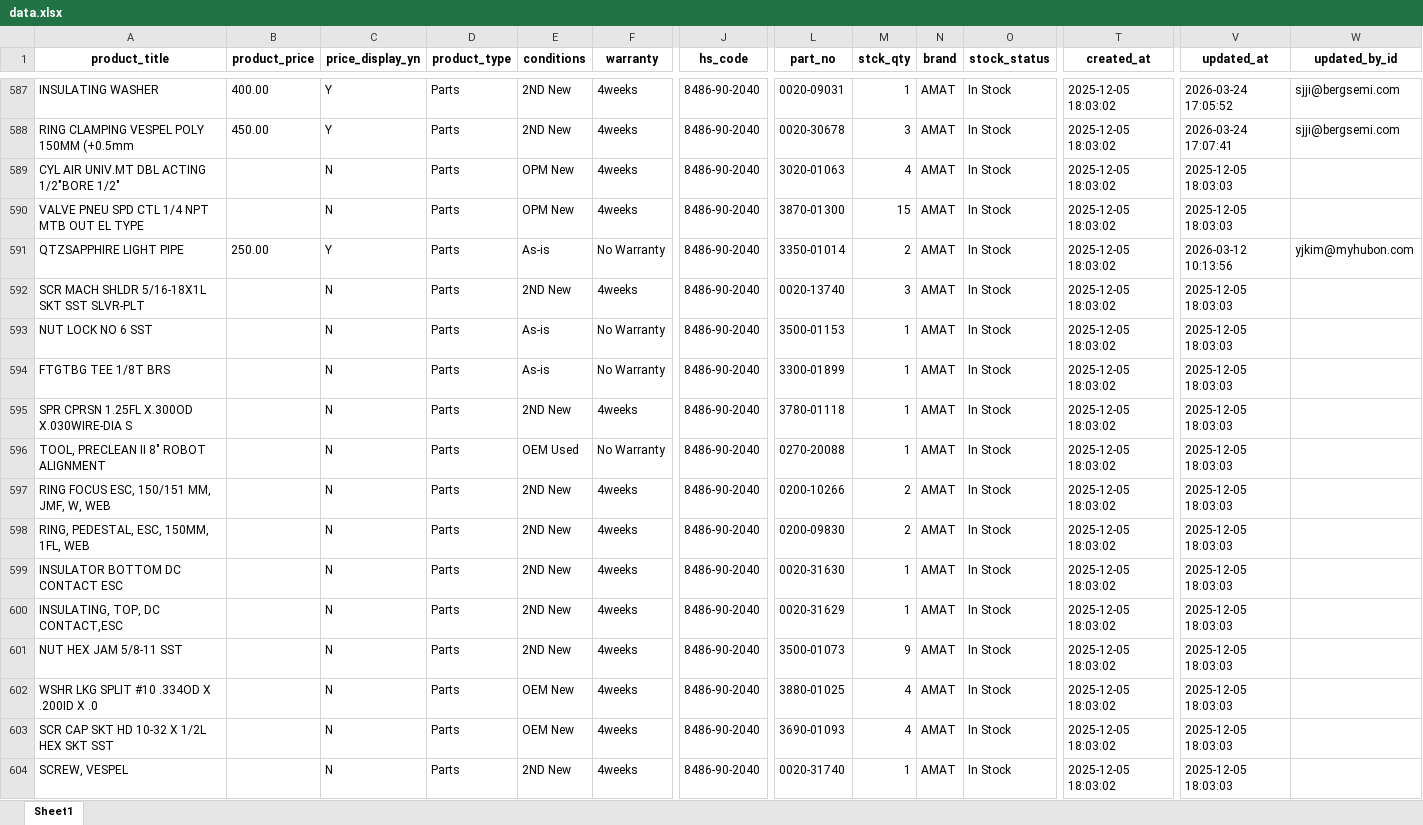
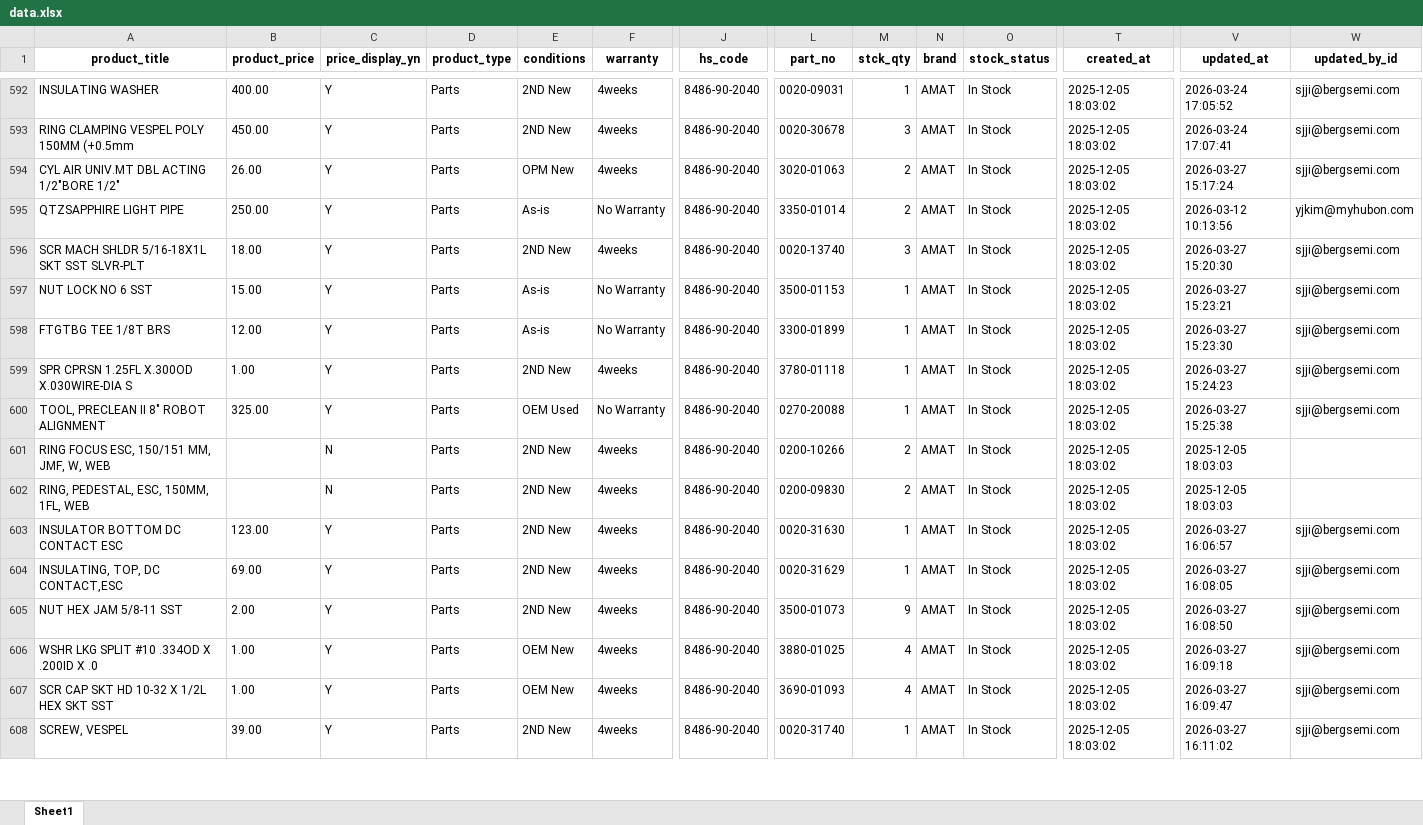
Before and after one commit to jjangse1/ecommerce, an Excel workbook: scripts/data.xlsx, sheet Sheet1, drawn as a sheet; only a part is shown, gaps mark what is left out; values as stored, in another font and other column widths than the file's, no borders; removed rows and columns are numbered as before the commit, all else as after; rows hold the shown columns only; the diff covers the shown part only; the diff names each change by its address in the sheet, - before the commit and + after, or states it on an @@ line.

```diff
--- a/scripts/data.xlsx (sheet Sheet1)
+++ b/scripts/data.xlsx (sheet Sheet1)
-B594 (product_price): (empty)
+B594 (product_price): 26.00
-C594 (price_display_yn): N
+C594 (price_display_yn): Y
-M594 (stck_qty): 4
+M594 (stck_qty): 2
-V594 (updated_at): 2025-12-05 18:03:03
+V594 (updated_at): 2026-03-27 15:17:24
-W594 (updated_by_id): (empty)
+W594 (updated_by_id): sjji@bergsemi.com
-row 590: VALVE PNEU SPD CTL 1/4 NPT MTB OUT EL TYPE |  | N | Parts | OPM New | 4weeks | 8486-90-2040 | 3870-01300 | 15 | AMAT | In Stock | 2025-12-05 18:03:02 | 2025-12-05 18:03:03
-B596 (product_price): (empty)
+B596 (product_price): 18.00
-C596:C600 (price_display_yn): N
+C596:C600 (price_display_yn): Y
-V596 (updated_at): 2025-12-05 18:03:03
+V596 (updated_at): 2026-03-27 15:20:30
-W596:W600 (updated_by_id): (empty)
+W596:W600 (updated_by_id): sjji@bergsemi.com
-B597 (product_price): (empty)
+B597 (product_price): 15.00
-V597 (updated_at): 2025-12-05 18:03:03
+V597 (updated_at): 2026-03-27 15:23:21
-B598 (product_price): (empty)
+B598 (product_price): 12.00
-V598 (updated_at): 2025-12-05 18:03:03
+V598 (updated_at): 2026-03-27 15:23:30
-B599 (product_price): (empty)
+B599 (product_price): 1.00
-V599 (updated_at): 2025-12-05 18:03:03
+V599 (updated_at): 2026-03-27 15:24:23
-B600 (product_price): (empty)
+B600 (product_price): 325.00
-V600 (updated_at): 2025-12-05 18:03:03
+V600 (updated_at): 2026-03-27 15:25:38
-B603 (product_price): (empty)
+B603 (product_price): 123.00
-C603:C608 (price_display_yn): N
+C603:C608 (price_display_yn): Y
-V603 (updated_at): 2025-12-05 18:03:03
+V603 (updated_at): 2026-03-27 16:06:57
-W603:W608 (updated_by_id): (empty)
+W603:W608 (updated_by_id): sjji@bergsemi.com
-B604 (product_price): (empty)
+B604 (product_price): 69.00
-V604 (updated_at): 2025-12-05 18:03:03
+V604 (updated_at): 2026-03-27 16:08:05
-B605 (product_price): (empty)
+B605 (product_price): 2.00
-V605 (updated_at): 2025-12-05 18:03:03
+V605 (updated_at): 2026-03-27 16:08:50
-B606:B607 (product_price): (empty)
+B606:B607 (product_price): 1.00
-V606 (updated_at): 2025-12-05 18:03:03
+V606 (updated_at): 2026-03-27 16:09:18
-V607 (updated_at): 2025-12-05 18:03:03
+V607 (updated_at): 2026-03-27 16:09:47
-B608 (product_price): (empty)
+B608 (product_price): 39.00
-V608 (updated_at): 2025-12-05 18:03:03
+V608 (updated_at): 2026-03-27 16:11:02
```
Also changed, not shown: 82 added rows, 33 moved rows and 32 edited cells elsewhere in this sheet.
